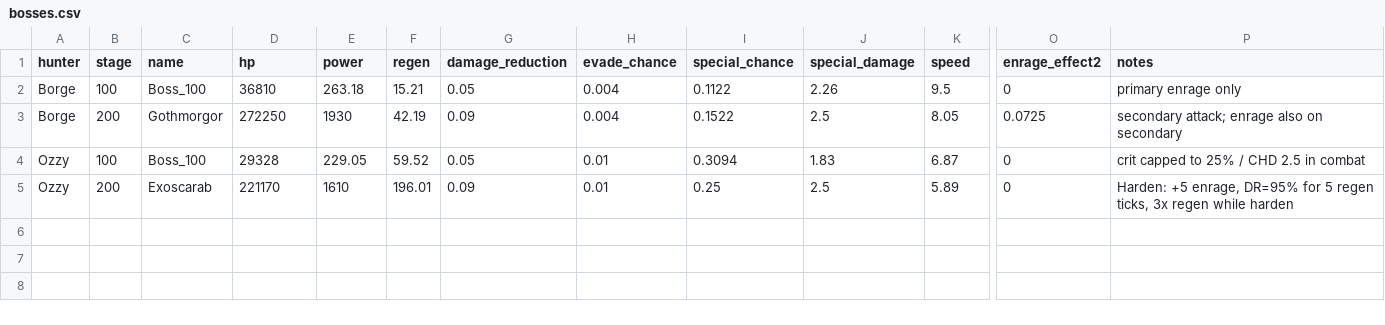
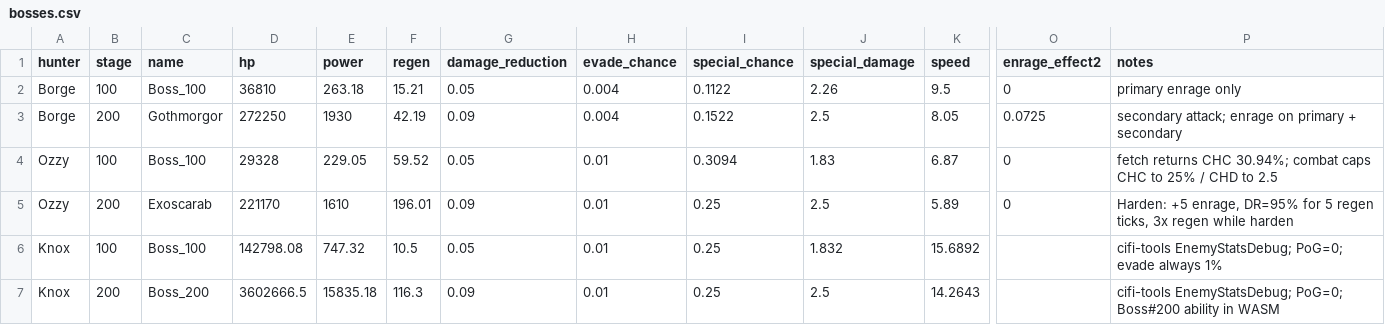
Before and after one commit to arisboeuf/cifiHunterOptimizer, a CSV file: docs/monster_stats/bosses.csv, drawn as a sheet; only a part is shown, gaps mark what is left out; rows hold the shown columns only; the diff names each change by its address in the sheet, - before the commit and + after, or states it on an @@ line.

```diff
--- a/docs/monster_stats/bosses.csv
+++ b/docs/monster_stats/bosses.csv
-P3 (notes): secondary attack; enrage also on secondary
+P3 (notes): secondary attack; enrage on primary + secondary
-P4 (notes): crit capped to 25% / CHD 2.5 in combat
+P4 (notes): fetch returns CHC 30.94%; combat caps CHC to 25% / CHD to 2.5
+row 6: Knox | 100 | Boss_100 | 142798.08 | 747.32 | 10.5 | 0.05 | 0.01 | 0.25 | 1.832 | 15.6892 |  | cifi-tools EnemyStatsDebug; PoG=0; evade always 1%
+row 7: Knox | 200 | Boss_200 | 3602666.5 | 15835.18 | 116.3 | 0.09 | 0.01 | 0.25 | 2.5 | 14.2643 |  | cifi-tools EnemyStatsDebug; PoG=0; Boss#200 ability in WASM
```
Also changed, not shown: docs/monster_stats/borge_enemies.csv, docs/monster_stats/enemies_milestones.csv, 23 other files.
